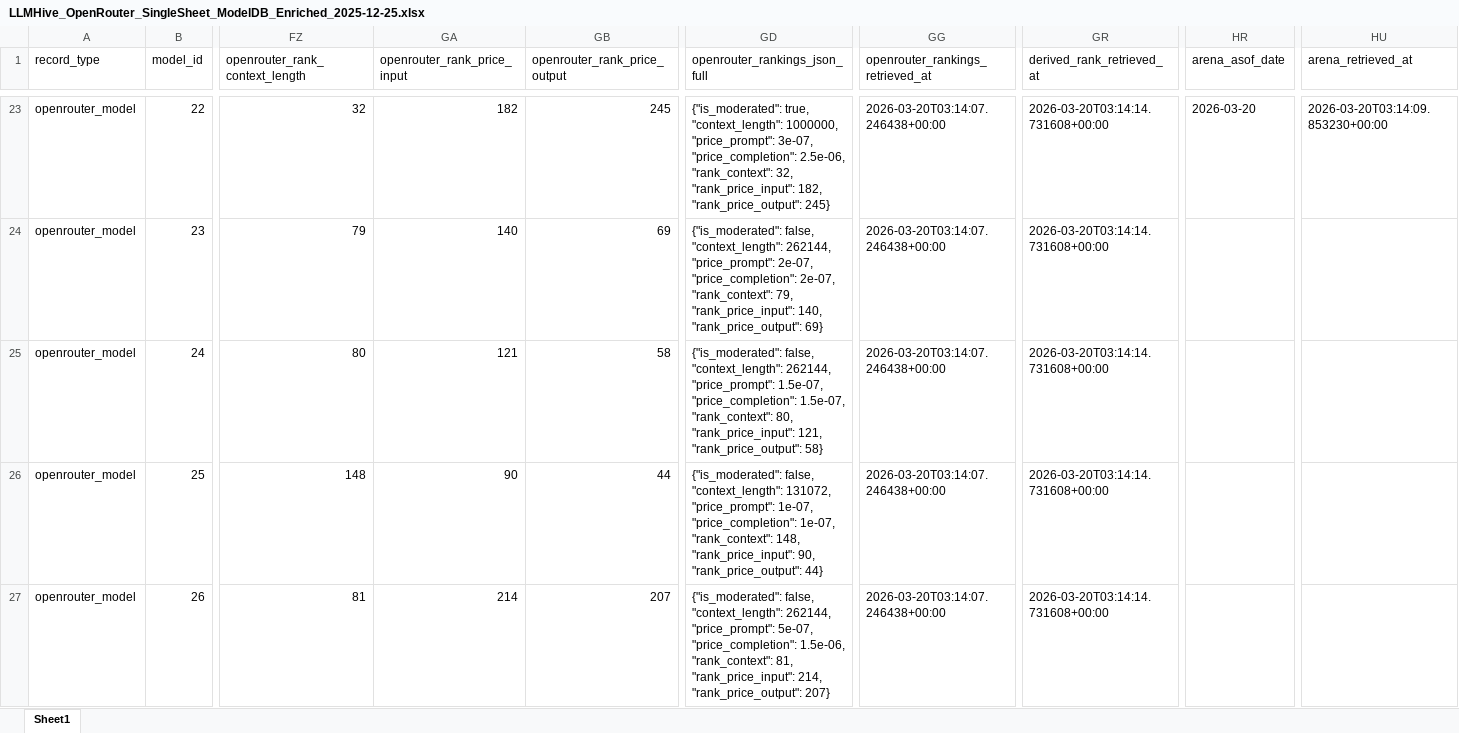
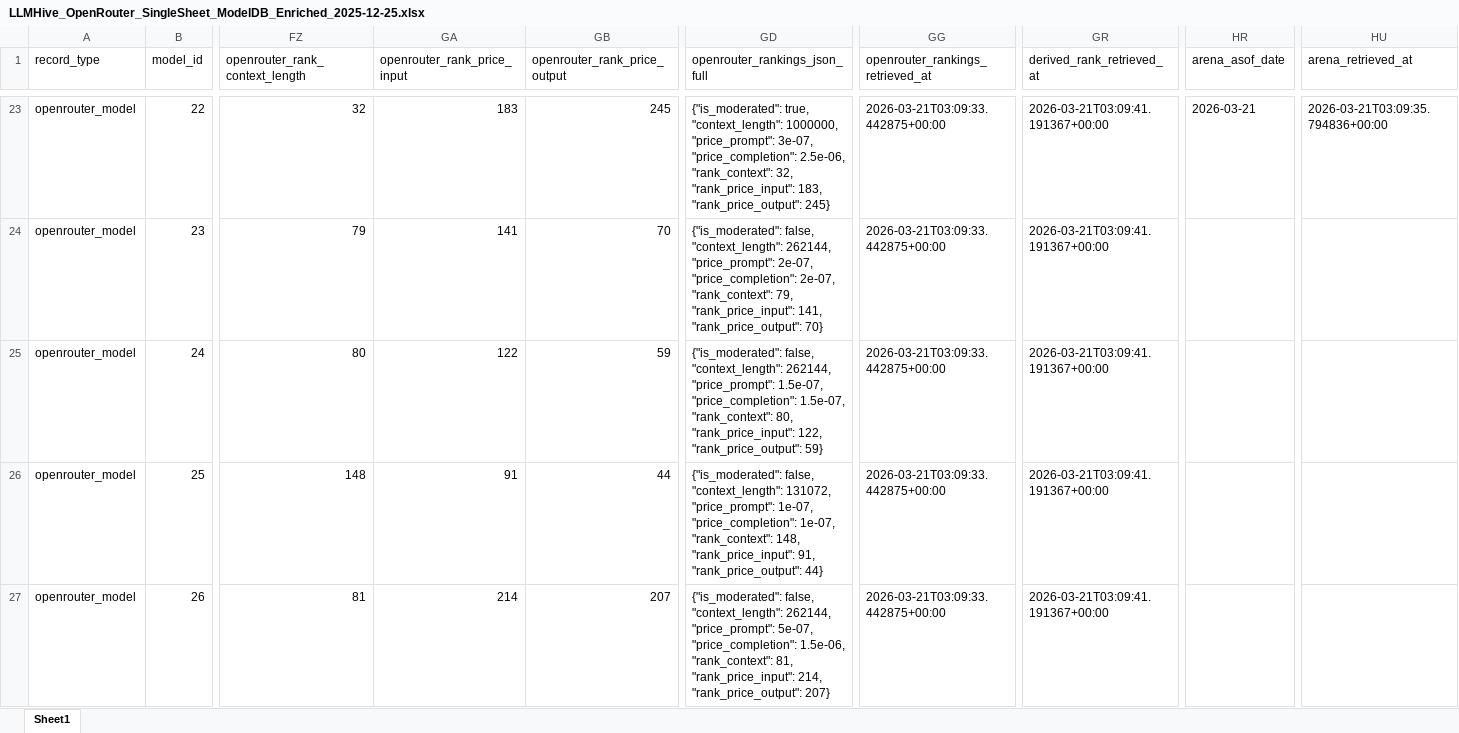
Before and after one commit to LLLHive/LLMHIVE, an Excel workbook: data/modeldb/LLMHive_OpenRouter_SingleSheet_ModelDB_Enriched_2025-12-25.xlsx, sheet Sheet1, drawn as a sheet; only a part is shown, gaps mark what is left out; values as stored, in another font and other column widths than the file's, no borders; the diff covers the shown part only; the diff names each change by its address in the sheet, - before the commit and + after, or states it on an @@ line.

```diff
--- a/data/modeldb/LLMHive_OpenRouter_SingleSheet_ModelDB_Enriched_2025-12-25.xlsx (sheet Sheet1)
+++ b/data/modeldb/LLMHive_OpenRouter_SingleSheet_ModelDB_Enriched_2025-12-25.xlsx (sheet Sheet1)
-GA23 (openrouter_rank_price_input): 182
+GA23 (openrouter_rank_price_input): 183
-GD23 (openrouter_rankings_json_full): …32, "rank_price_input": 182, "rank_price_output": 245}
+GD23 (openrouter_rankings_json_full): …32, "rank_price_input": 183, "rank_price_output": 245}
-GG23:GG27 (openrouter_rankings_retrieved_at): 2026-03-20T03:14:07.246438+00:00
+GG23:GG27 (openrouter_rankings_retrieved_at): 2026-03-21T03:09:33.442875+00:00
-GR23:GR27 (derived_rank_retrieved_at): 2026-03-20T03:14:14.731608+00:00
+GR23:GR27 (derived_rank_retrieved_at): 2026-03-21T03:09:41.191367+00:00
-HR23 (arena_asof_date): 2026-03-20
+HR23 (arena_asof_date): 2026-03-21
-HU23 (arena_retrieved_at): 2026-03-20T03:14:09.853230+00:00
+HU23 (arena_retrieved_at): 2026-03-21T03:09:35.794836+00:00
-GA24 (openrouter_rank_price_input): 140
+GA24 (openrouter_rank_price_input): 141
-GB24 (openrouter_rank_price_output): 69
+GB24 (openrouter_rank_price_output): 70
-GD24 (openrouter_rankings_json_full): …79, "rank_price_input": 140, "rank_price_output": 69}
+GD24 (openrouter_rankings_json_full): …79, "rank_price_input": 141, "rank_price_output": 70}
-GA25 (openrouter_rank_price_input): 121
+GA25 (openrouter_rank_price_input): 122
-GB25 (openrouter_rank_price_output): 58
+GB25 (openrouter_rank_price_output): 59
-GD25 (openrouter_rankings_json_full): …80, "rank_price_input": 121, "rank_price_output": 58}
+GD25 (openrouter_rankings_json_full): …80, "rank_price_input": 122, "rank_price_output": 59}
-GA26 (openrouter_rank_price_input): 90
+GA26 (openrouter_rank_price_input): 91
-GD26 (openrouter_rankings_json_full): …148, "rank_price_input": 90, "rank_price_output": 44}
+GD26 (openrouter_rankings_json_full): …148, "rank_price_input": 91, "rank_price_output": 44}
```
Also changed, not shown: 1408 edited cells elsewhere in this sheet.
